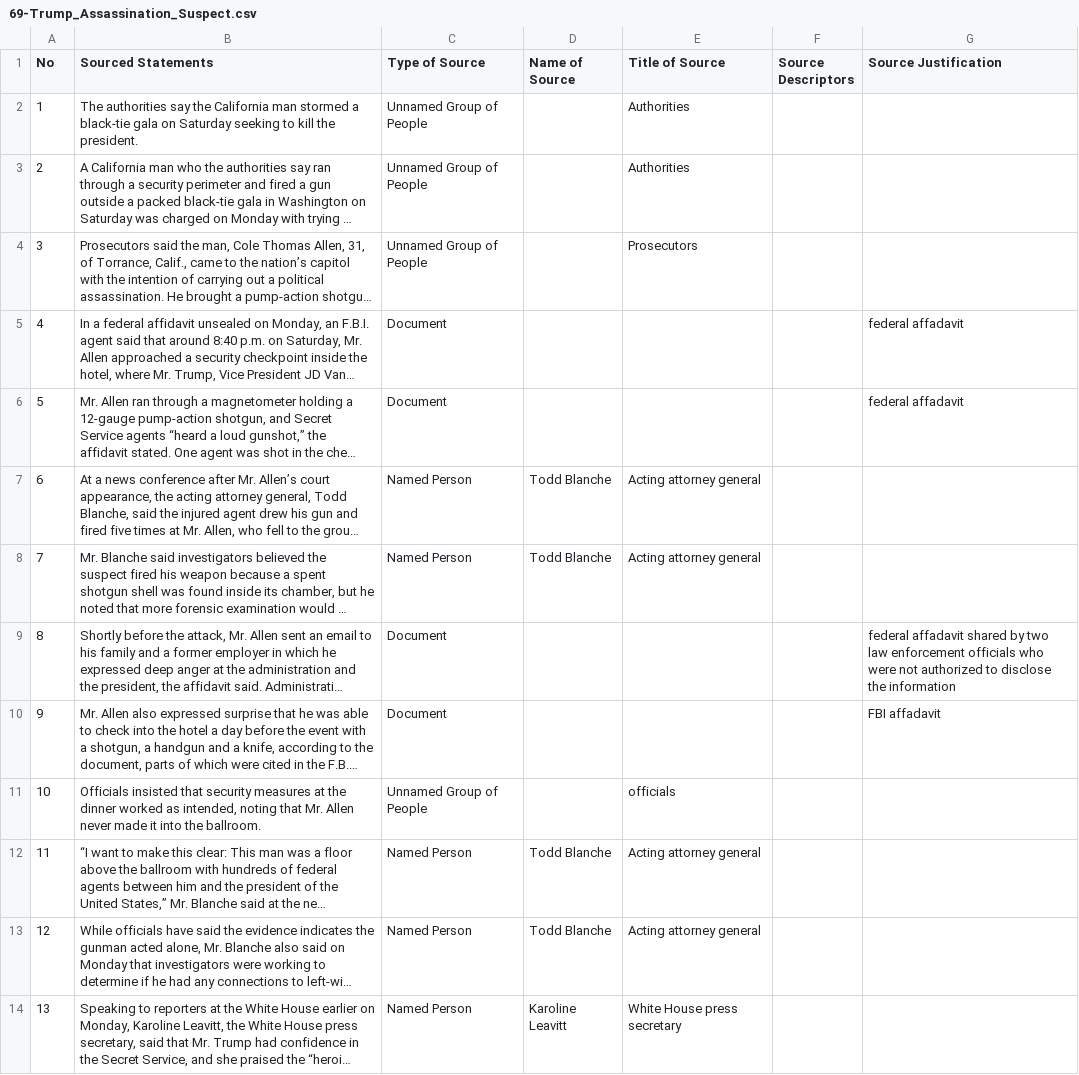
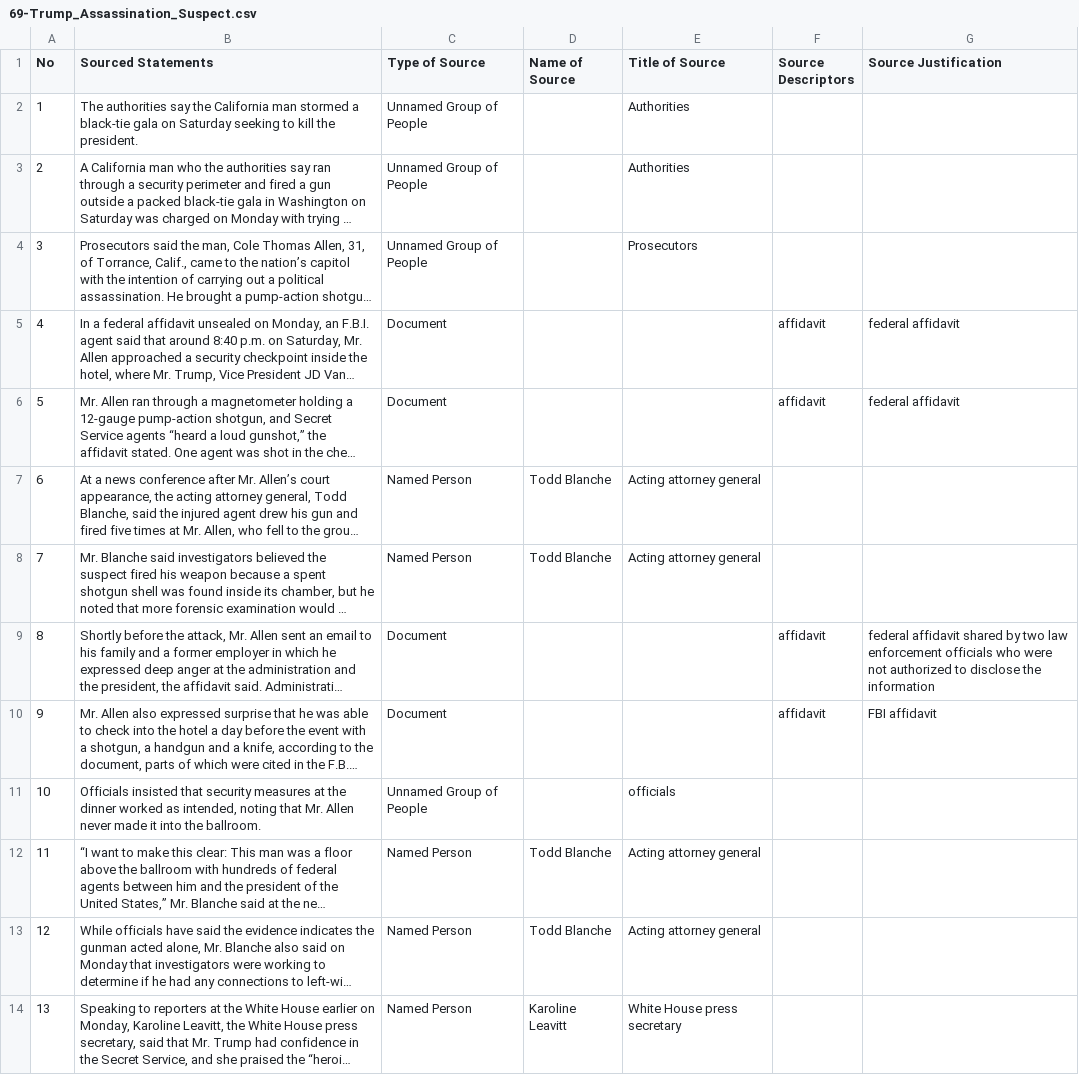
Before and after one commit to MarkkulaCenterJMEthics/llms-journ-sourcing, a CSV file: benchmarking/GT data/GT-II/69-Trump_Assassination_Suspect.csv, drawn as a sheet; only a part is shown; long unchanged cells end in …; the diff names each change by its address in the sheet, - before the commit and + after, or states it on an @@ line.

```diff
--- a/benchmarking/GT data/GT-II/69-Trump_Assassination_Suspect.csv
+++ b/benchmarking/GT data/GT-II/69-Trump_Assassination_Suspect.csv
-F5:F6 (Source Descriptors): (empty)
+F5:F6 (Source Descriptors): affidavit
-G5:G6 (Source Justification): federal affadavit
+G5:G6 (Source Justification): federal affidavit
-F9:F10 (Source Descriptors): (empty)
+F9:F10 (Source Descriptors): affidavit
-G9 (Source Justification): federal affadavit shared by…
+G9 (Source Justification): federal affidavit shared by…
-G10 (Source Justification): FBI affadavit
+G10 (Source Justification): FBI affidavit
```
Also changed, not shown: 2 other files.
